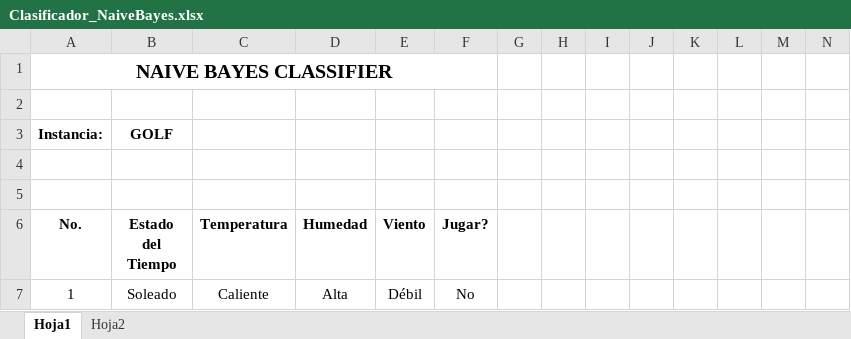
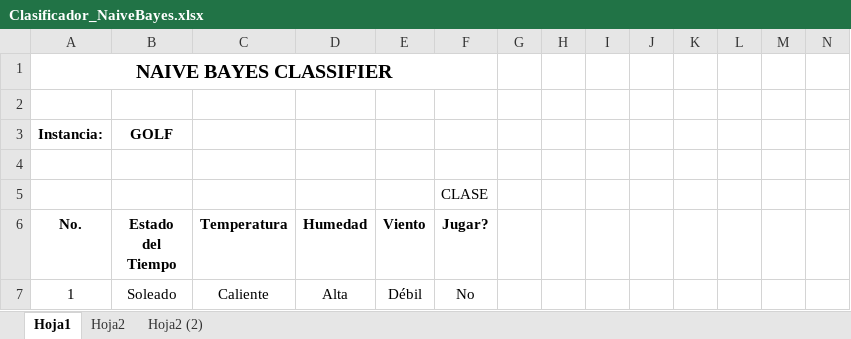
Before and after one commit to ahgarciar/DCC_SegundoSemestre, an Excel workbook: Clasificador_NaiveBayes/Clasificador_NaiveBayes.xlsx, sheet Hoja1, drawn as a sheet; only a part is shown; values as stored, in another font and other column widths than the file's, no borders; the diff names each change by its address in the sheet, - before the commit and + after, or states it on an @@ line.

```diff
--- a/Clasificador_NaiveBayes/Clasificador_NaiveBayes.xlsx (sheet Hoja1)
+++ b/Clasificador_NaiveBayes/Clasificador_NaiveBayes.xlsx (sheet Hoja1)
+sheet tab: Hoja2 (2)
-F5 (Jugar?): (empty)
+F5 (Jugar?): CLASE
```
Also changed, not shown: Discretizador_EWB/iris_completa_EWB.xlsx, 6 other files.
